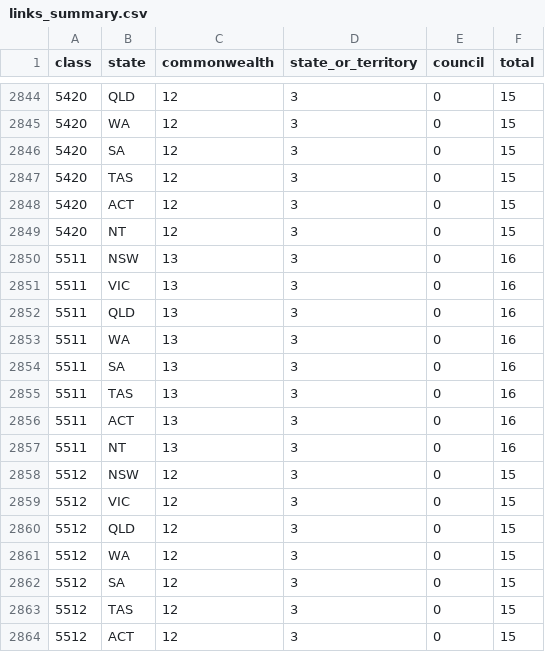
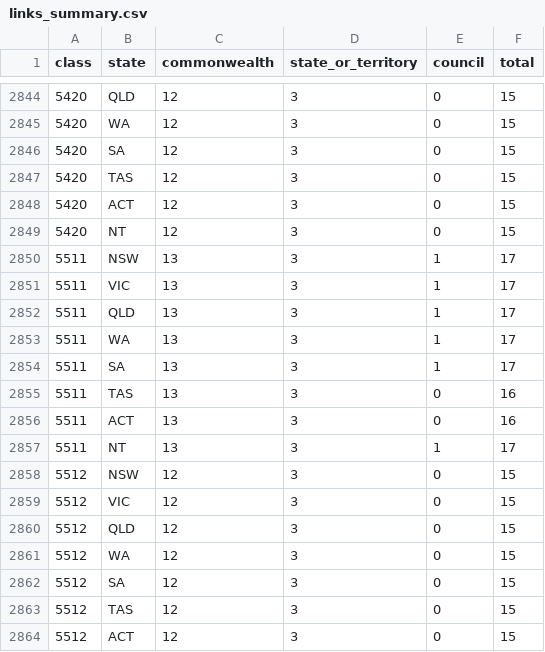
Before and after one commit to jabthebeer/Competition-in-Australia-analysis, a CSV file: data/processed/legislation/links_summary.csv, drawn as a sheet; only a part is shown, gaps mark what is left out; the diff covers the shown part only.

```diff
--- a/data/processed/legislation/links_summary.csv
+++ b/data/processed/legislation/links_summary.csv
@@ -2849,10 +2849,10 @@ class,state,commonwealth,state_or_territory,council,total
 5420,NT,12,3,0,15
-5511,NSW,13,3,0,16
-5511,VIC,13,3,0,16
-5511,QLD,13,3,0,16
-5511,WA,13,3,0,16
-5511,SA,13,3,0,16
+5511,NSW,13,3,1,17
+5511,VIC,13,3,1,17
+5511,QLD,13,3,1,17
+5511,WA,13,3,1,17
+5511,SA,13,3,1,17
 5511,TAS,13,3,0,16
 5511,ACT,13,3,0,16
-5511,NT,13,3,0,16
+5511,NT,13,3,1,17
 5512,NSW,12,3,0,15
```
Also changed, not shown: 28 edited cells elsewhere in this file, docs/calibration_legislation_links.csv, 24 other files.
